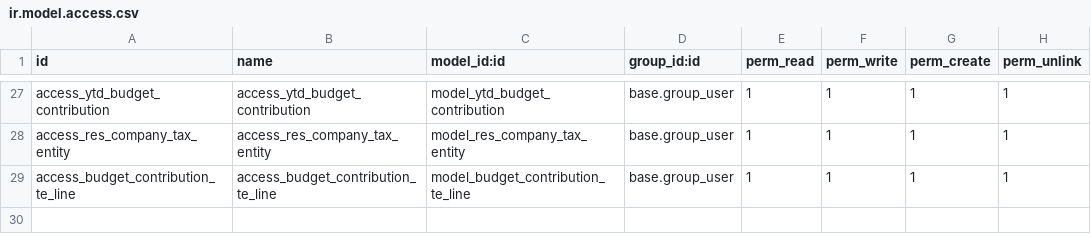
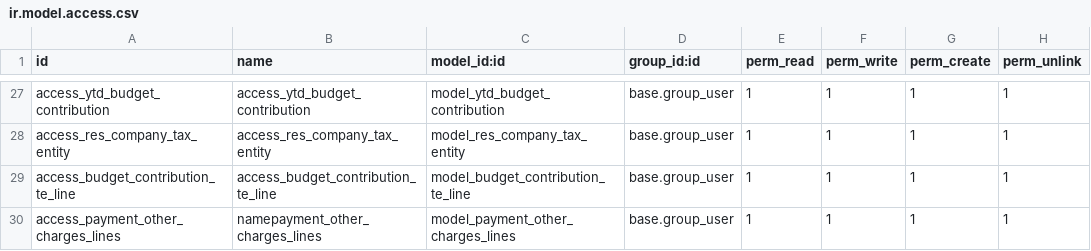
Before and after one commit to pmpmpeter/odooekara, a CSV file: accounts_extended/security/ir.model.access.csv, drawn as a sheet; only a part is shown, gaps mark what is left out; the diff names each change by its address in the sheet, - before the commit and + after, or states it on an @@ line.

Commit message:
HR Codes and TDS Charges code Updated in live

```diff
--- a/accounts_extended/security/ir.model.access.csv
+++ b/accounts_extended/security/ir.model.access.csv
+row 30: access_payment_other_charges_lines | namepayment_other_charges_lines | model_payment_other_charges_lines | base.group_user | 1 | 1 | 1 | 1
```
Also changed, not shown: 6 other files.
